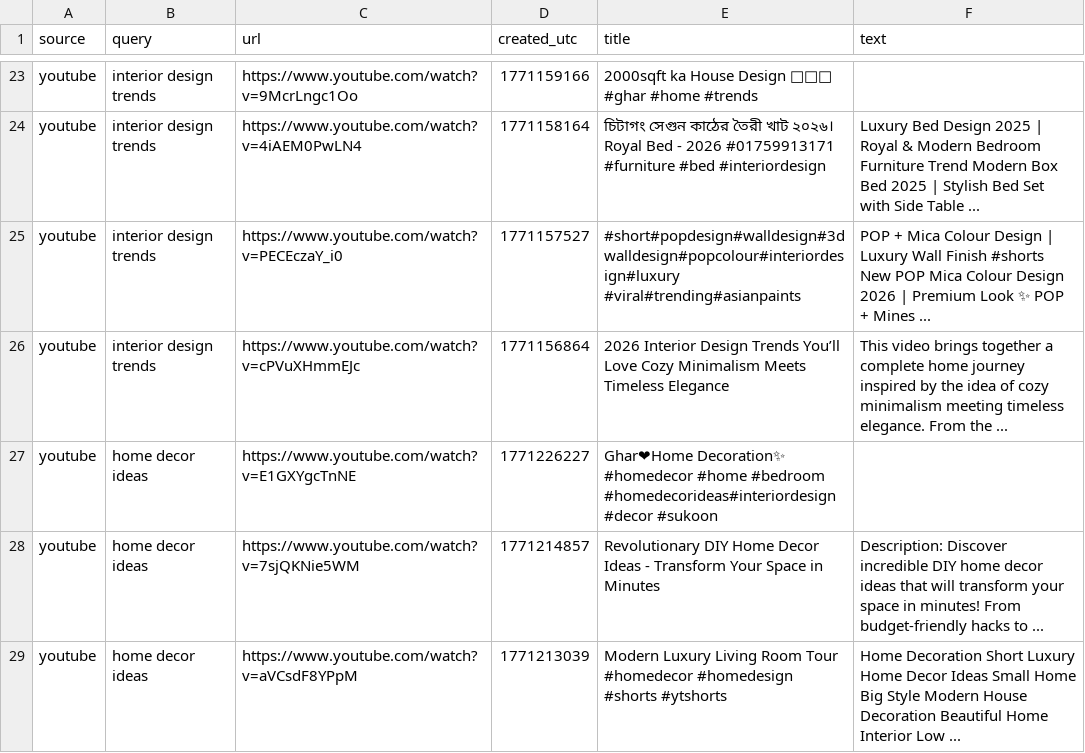
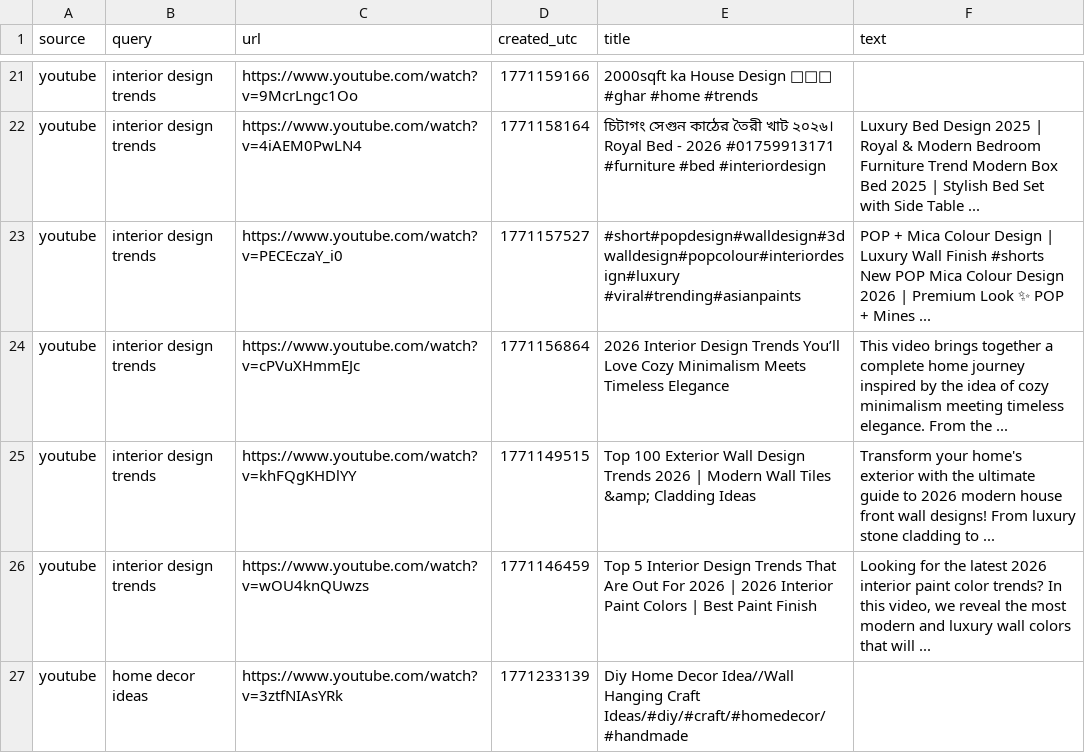
Before and after one commit to prettylittledata/prettylittledata, a CSV file: data/decor_youtube_raw.csv, drawn as a sheet; only a part is shown, gaps mark what is left out; the shorter side is filled out with more unchanged rows; the diff covers the shown part only.

```diff
--- a/data/decor_youtube_raw.csv
+++ b/data/decor_youtube_raw.csv
@@ -26 +24,4 @@ youtube,interior design trends,https://www.youtube.com/watch?v=PECEczaY_i0,17711
 youtube,interior design trends,https://www.youtube.com/watch?v=cPVuXHmmEJc,1771156864,2026 Interior Design Trends You’ll Love  Cozy Minimalism Meets Timeless Elegance,This video brings together a complete home journey inspired by the idea of cozy minimalism meeting timeless elegance. From the ...
+youtube,interior design trends,https://www.youtube.com/watch?v=khFQgKHDlYY,1771149515,Top 100 Exterior Wall Design Trends 2026 | Modern Wall Tiles &amp; Cladding Ideas,Transform your home's exterior with the ultimate guide to 2026 modern house front wall designs! From luxury stone cladding to ...
+youtube,interior design trends,https://www.youtube.com/watch?v=wOU4knQUwzs,1771146459,Top 5 Interior Design Trends That Are Out For 2026 | 2026 Interior Paint Colors | Best Paint Finish,"Looking for the latest 2026 interior paint color trends? In this video, we reveal the most modern and luxury wall colors that will ..."
+youtube,home decor ideas,https://www.youtube.com/watch?v=3ztfNIAsYRk,1771233139,Diy Home Decor Idea//Wall Hanging Craft Ideas/#diy/#craft/#homedecor/#handmade,
```
Also changed, not shown: 3 added rows and 6 removed rows elsewhere in this file, data/decor_all_raw.csv, data/decor_decreasing_terms.csv, 5 other files.
